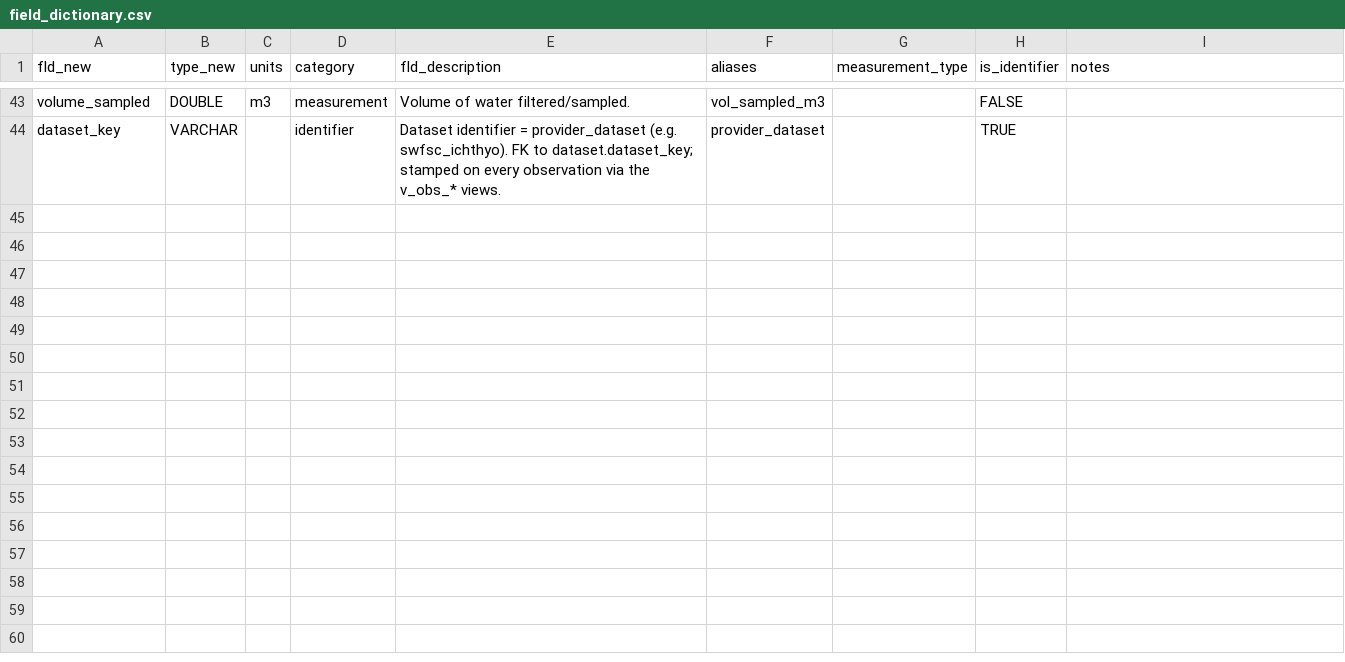
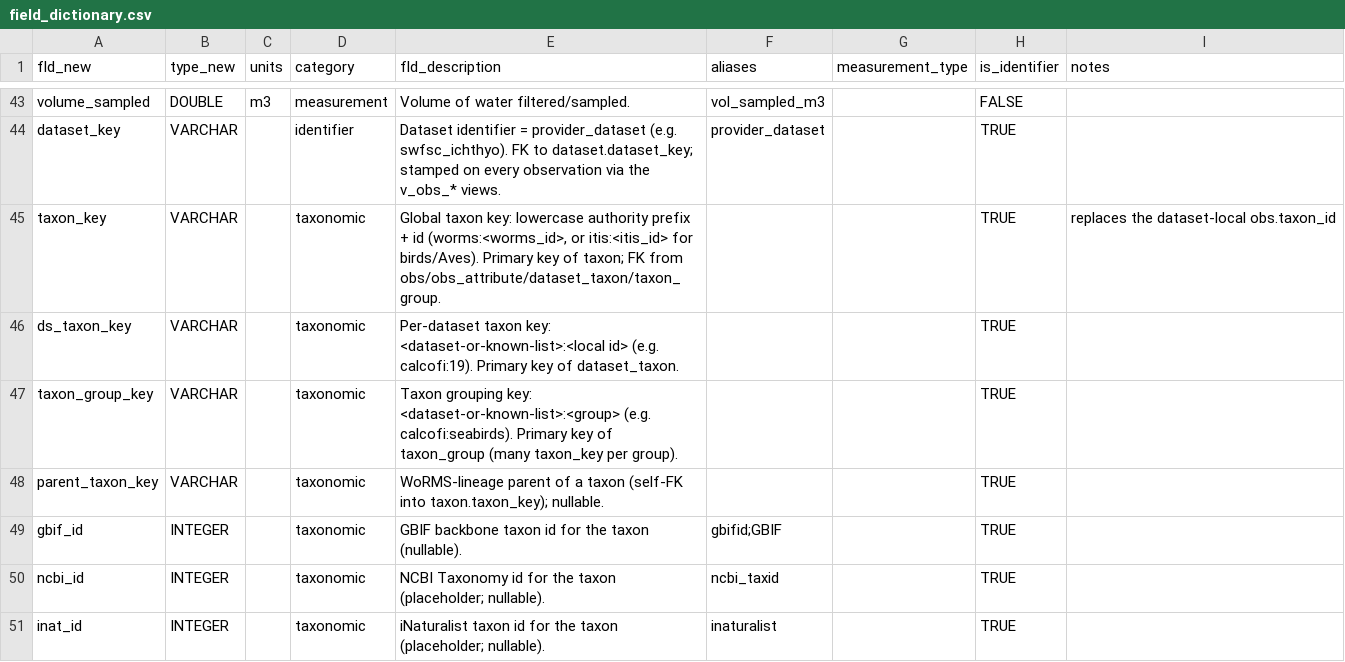
Before and after one commit to CalCOFI/workflows, a CSV file: metadata/field_dictionary.csv, drawn as a sheet; only a part is shown, gaps mark what is left out; the diff names each change by its address in the sheet, - before the commit and + after, or states it on an @@ line.

```diff
--- a/metadata/field_dictionary.csv
+++ b/metadata/field_dictionary.csv
+row 45: taxon_key | VARCHAR |  | taxonomic | Global taxon key: lowercase authority prefix + id (worms:<worms_id>, or itis:<itis_id> for birds/Aves). Primary key of taxon; FK from obs/obs_attribute/dataset_taxon/taxon_group. |  |  | TRUE | replaces the dataset-local obs.taxon_id
+row 46: ds_taxon_key | VARCHAR |  | taxonomic | Per-dataset taxon key: <dataset-or-known-list>:<local id> (e.g. calcofi:19). Primary key of dataset_taxon. |  |  | TRUE
+row 47: taxon_group_key | VARCHAR |  | taxonomic | Taxon grouping key: <dataset-or-known-list>:<group> (e.g. calcofi:seabirds). Primary key of taxon_group (many taxon_key per group). |  |  | TRUE
+row 48: parent_taxon_key | VARCHAR |  | taxonomic | WoRMS-lineage parent of a taxon (self-FK into taxon.taxon_key); nullable. |  |  | TRUE
+row 49: gbif_id | INTEGER |  | taxonomic | GBIF backbone taxon id for the taxon (nullable). | gbifid;GBIF |  | TRUE
+row 50: ncbi_id | INTEGER |  | taxonomic | NCBI Taxonomy id for the taxon (placeholder; nullable). | ncbi_taxid |  | TRUE
+row 51: inat_id | INTEGER |  | taxonomic | iNaturalist taxon id for the taxon (placeholder; nullable). | inaturalist |  | TRUE
```
Also changed, not shown: 2 other files.
